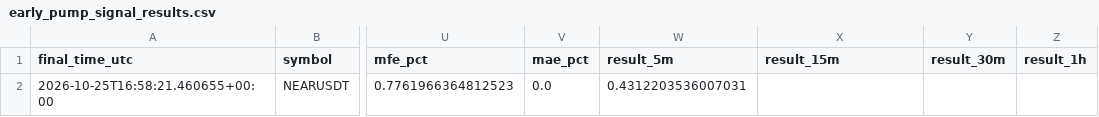
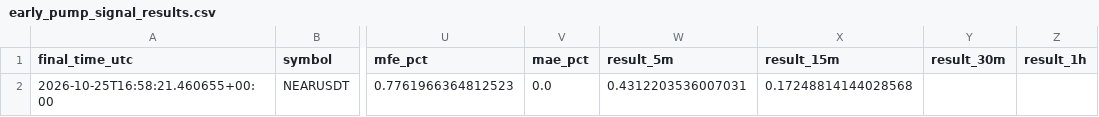
Before and after one commit to islam1977/koin, a CSV file: early_pump_signal_results.csv, drawn as a sheet; only a part is shown, gaps mark what is left out; the diff names each change by its address in the sheet, - before the commit and + after, or states it on an @@ line.

```diff
--- a/early_pump_signal_results.csv
+++ b/early_pump_signal_results.csv
-X2 (result_15m): (empty)
+X2 (result_15m): 0.17248814144028568
```
Also changed, not shown: 1 other file.
